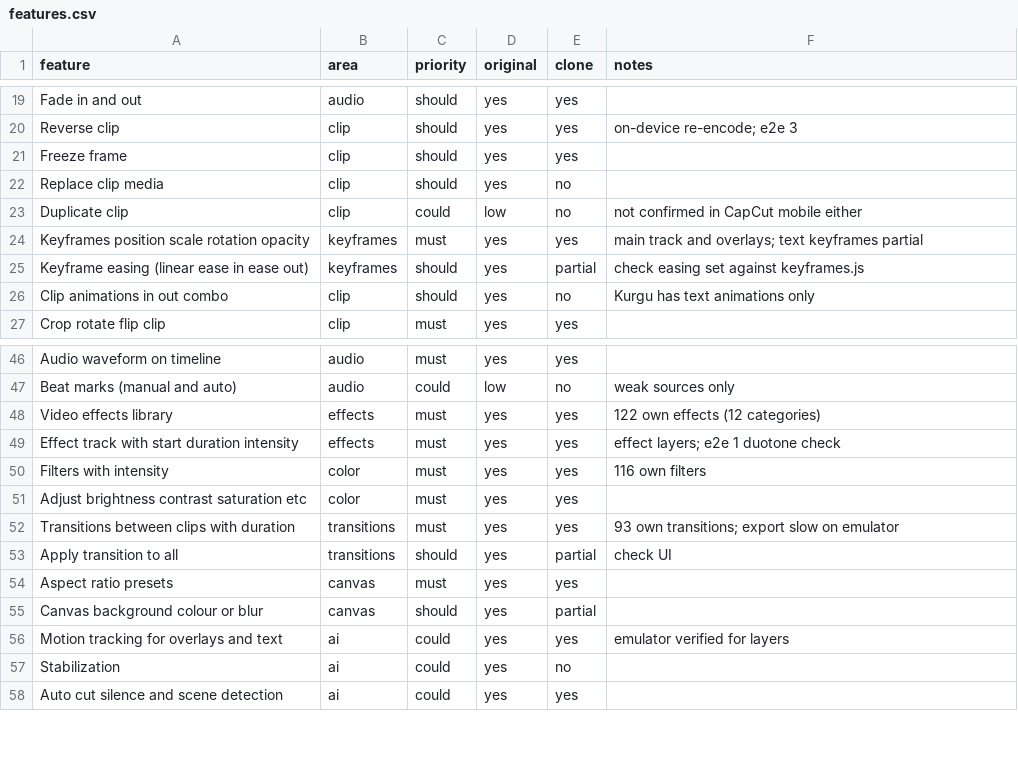
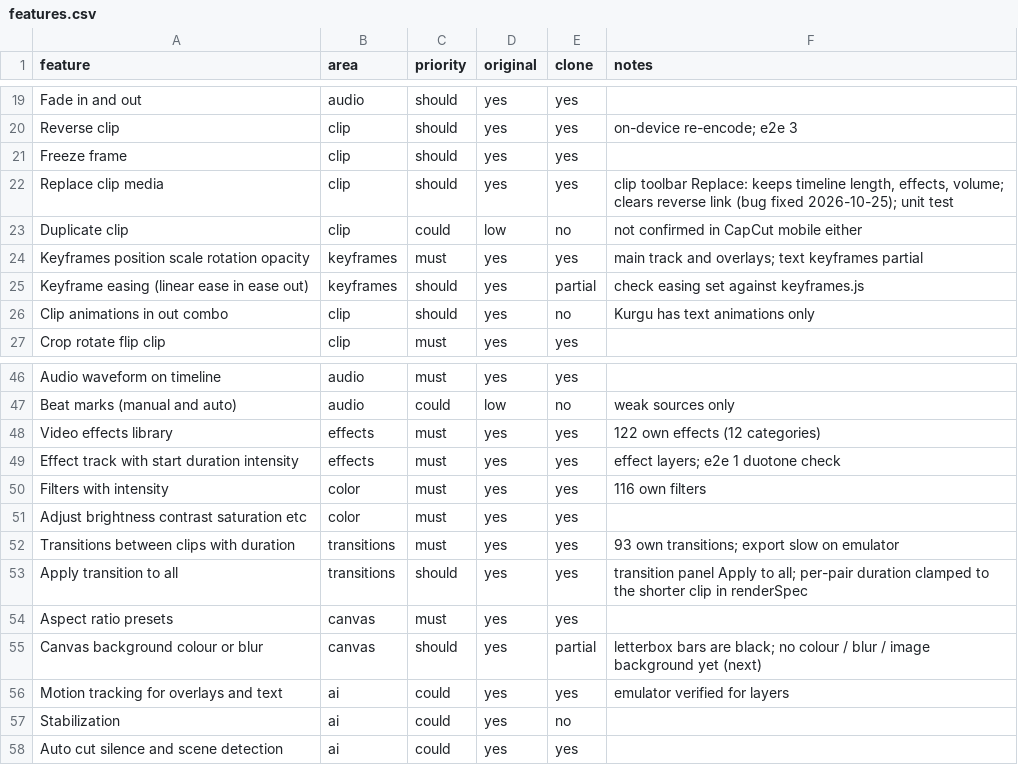
Before and after one commit to malatyabayhan5-jpg/ritim, a CSV file: replica/features.csv, drawn as a sheet; only a part is shown, gaps mark what is left out.

```diff
--- a/replica/features.csv
+++ b/replica/features.csv
@@ -21,3 +21,3 @@ Reverse clip,clip,should,yes,yes,on-device re-encode; e2e 3
 Freeze frame,clip,should,yes,yes,
-Replace clip media,clip,should,yes,no,
+Replace clip media,clip,should,yes,yes,"clip toolbar Replace: keeps timeline length, effects, volume; clears reverse link (bug fixed 2026-10-25); unit test"
 Duplicate clip,clip,could,low,no,not confirmed in CapCut mobile either
@@ -52,5 +52,5 @@ Adjust brightness contrast saturation etc,color,must,yes,yes,
 Transitions between clips with duration,transitions,must,yes,yes,93 own transitions; export slow on emulator
-Apply transition to all,transitions,should,yes,partial,check UI
+Apply transition to all,transitions,should,yes,yes,transition panel Apply to all; per-pair duration clamped to the shorter clip in renderSpec
 Aspect ratio presets,canvas,must,yes,yes,
-Canvas background colour or blur,canvas,should,yes,partial,
+Canvas background colour or blur,canvas,should,yes,partial,letterbox bars are black; no colour / blur / image background yet (next)
 Motion tracking for overlays and text,ai,could,yes,yes,emulator verified for layers
```
Also changed, not shown: 3 other files.
